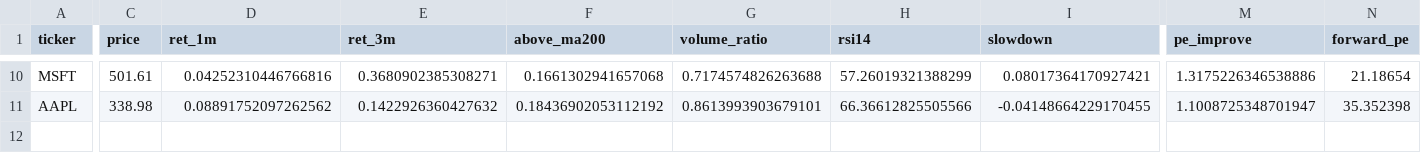
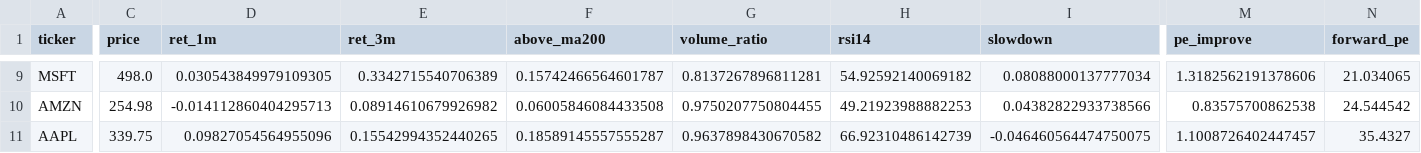
Before and after one commit to mr1kymt-debug/mainichi-ranking, a CSV file: screener_result.csv, drawn as a sheet; only a part is shown, gaps mark what is left out; addresses are those after the commit; rows hold the shown columns only; the diff covers the shown part only; the diff names each change by its address in the sheet, - before the commit and + after, or states it on an @@ line.

```diff
--- a/screener_result.csv
+++ b/screener_result.csv
-C9 (price): 501.61
+C9 (price): 498.0
-D9 (ret_1m): 0.04252310446766816
+D9 (ret_1m): 0.030543849979109305
-E9 (ret_3m): 0.3680902385308271
+E9 (ret_3m): 0.3342715540706389
-F9 (above_ma200): 0.1661302941657068
+F9 (above_ma200): 0.15742466564601787
-G9 (volume_ratio): 0.7174574826263688
+G9 (volume_ratio): 0.8137267896811281
-H9 (rsi14): 57.26019321388299
+H9 (rsi14): 54.92592140069182
-I9 (slowdown): 0.08017364170927421
+I9 (slowdown): 0.08088000137777034
-M9 (pe_improve): 1.3175226346538886
+M9 (pe_improve): 1.3182562191378606
-N9 (forward_pe): 21.18654
+N9 (forward_pe): 21.034065
+row 10: AMZN | 254.98 | -0.014112860404295713 | 0.08914610679926982 | 0.06005846084433508 | 0.9750207750804455 | 49.21923988882253 | 0.04382822933738566 | 0.83575700862538 | 24.544542
-C11 (price): 338.98
+C11 (price): 339.75
-D11 (ret_1m): 0.08891752097262562
+D11 (ret_1m): 0.09827054564955096
-E11 (ret_3m): 0.1422926360427632
+E11 (ret_3m): 0.15542994352440265
-F11 (above_ma200): 0.18436902053112192
+F11 (above_ma200): 0.18589145557555287
-G11 (volume_ratio): 0.8613993903679101
+G11 (volume_ratio): 0.9637898430670582
-H11 (rsi14): 66.36612825505566
+H11 (rsi14): 66.92310486142739
-I11 (slowdown): -0.04148664229170455
+I11 (slowdown): -0.046460564474750075
-M11 (pe_improve): 1.1008725348701947
+M11 (pe_improve): 1.1008726402447457
-N11 (forward_pe): 35.352398
+N11 (forward_pe): 35.4327
```
Also changed, not shown: 1 removed row and 48 edited cells elsewhere in this file, 1 other file.
